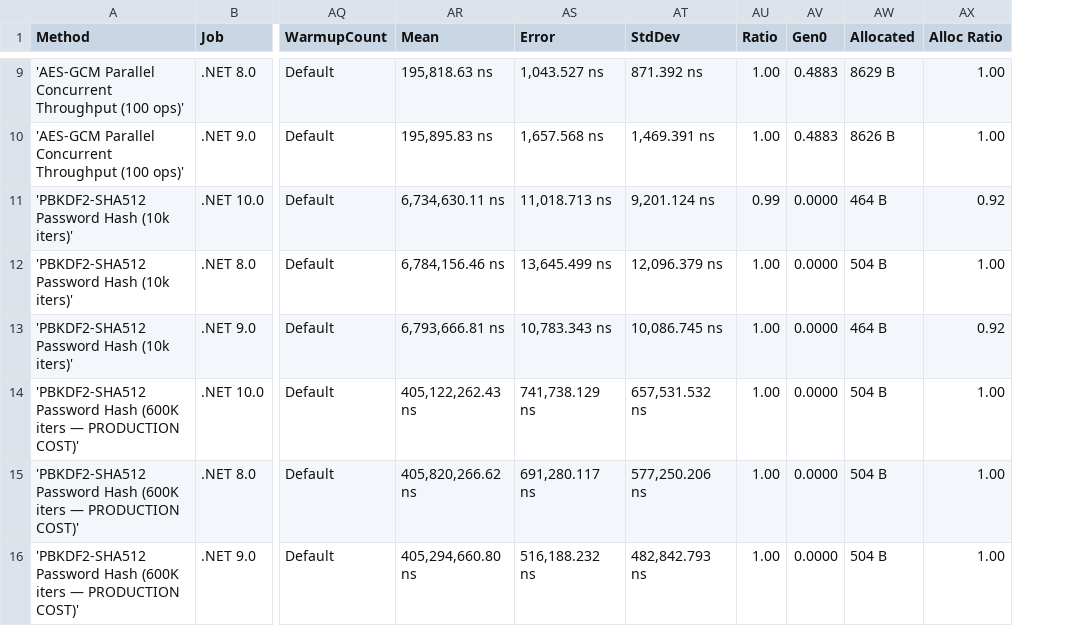
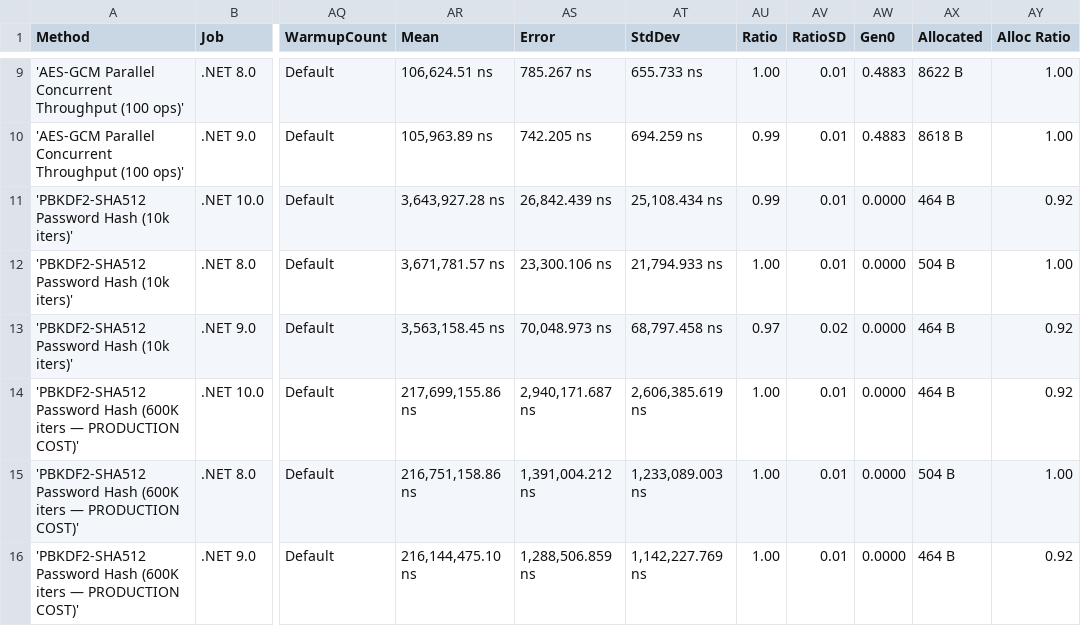
Before and after one commit to ericksonlopezf/dotnet-security, a CSV file: benchmarks/results/results/EricksonLopez.Security.Benchmarks.SecurityBenchmarks-report.csv, drawn as a sheet; only a part is shown, gaps mark what is left out; addresses are those after the commit; the diff covers the shown part only; the diff names each change by its address in the sheet, - before the commit and + after, or states it on an @@ line.

```diff
--- a/benchmarks/results/results/EricksonLopez.Security.Benchmarks.SecurityBenchmarks-report.csv
+++ b/benchmarks/results/results/EricksonLopez.Security.Benchmarks.SecurityBenchmarks-report.csv
+column AV (RatioSD), rows 9-16: 0.01 | 0.01 | 0.01 | 0.01 | 0.02 | 0.01 | 0.01 | 0.01
-AR9 (Mean): 195,818.63 ns
+AR9 (Mean): 106,624.51 ns
-AS9 (Error): 1,043.527 ns
+AS9 (Error): 785.267 ns
-AT9 (StdDev): 871.392 ns
+AT9 (StdDev): 655.733 ns
-AX9 (Allocated): 8629 B
+AX9 (Allocated): 8622 B
-AR10 (Mean): 195,895.83 ns
+AR10 (Mean): 105,963.89 ns
-AS10 (Error): 1,657.568 ns
+AS10 (Error): 742.205 ns
-AT10 (StdDev): 1,469.391 ns
+AT10 (StdDev): 694.259 ns
-AU10 (Ratio): 1.00
+AU10 (Ratio): 0.99
-AX10 (Allocated): 8626 B
+AX10 (Allocated): 8618 B
-AR11 (Mean): 6,734,630.11 ns
+AR11 (Mean): 3,643,927.28 ns
-AS11 (Error): 11,018.713 ns
+AS11 (Error): 26,842.439 ns
-AT11 (StdDev): 9,201.124 ns
+AT11 (StdDev): 25,108.434 ns
-AR12 (Mean): 6,784,156.46 ns
+AR12 (Mean): 3,671,781.57 ns
-AS12 (Error): 13,645.499 ns
+AS12 (Error): 23,300.106 ns
-AT12 (StdDev): 12,096.379 ns
+AT12 (StdDev): 21,794.933 ns
-AR13 (Mean): 6,793,666.81 ns
+AR13 (Mean): 3,563,158.45 ns
-AS13 (Error): 10,783.343 ns
+AS13 (Error): 70,048.973 ns
-AT13 (StdDev): 10,086.745 ns
+AT13 (StdDev): 68,797.458 ns
-AU13 (Ratio): 1.00
+AU13 (Ratio): 0.97
-AR14 (Mean): 405,122,262.43 ns
+AR14 (Mean): 217,699,155.86 ns
-AS14 (Error): 741,738.129 ns
+AS14 (Error): 2,940,171.687 ns
-AT14 (StdDev): 657,531.532 ns
+AT14 (StdDev): 2,606,385.619 ns
-AX14 (Allocated): 504 B
+AX14 (Allocated): 464 B
-AY14 (Alloc Ratio): 1.00
+AY14 (Alloc Ratio): 0.92
-AR15 (Mean): 405,820,266.62 ns
+AR15 (Mean): 216,751,158.86 ns
-AS15 (Error): 691,280.117 ns
+AS15 (Error): 1,391,004.212 ns
-AT15 (StdDev): 577,250.206 ns
+AT15 (StdDev): 1,233,089.003 ns
-AR16 (Mean): 405,294,660.80 ns
+AR16 (Mean): 216,144,475.10 ns
-AS16 (Error): 516,188.232 ns
+AS16 (Error): 1,288,506.859 ns
-AT16 (StdDev): 482,842.793 ns
+AT16 (StdDev): 1,142,227.769 ns
-AX16 (Allocated): 504 B
+AX16 (Allocated): 464 B
-AY16 (Alloc Ratio): 1.00
+AY16 (Alloc Ratio): 0.92
```
Also changed, not shown: 123 edited cells elsewhere in this file, 5 other files.
